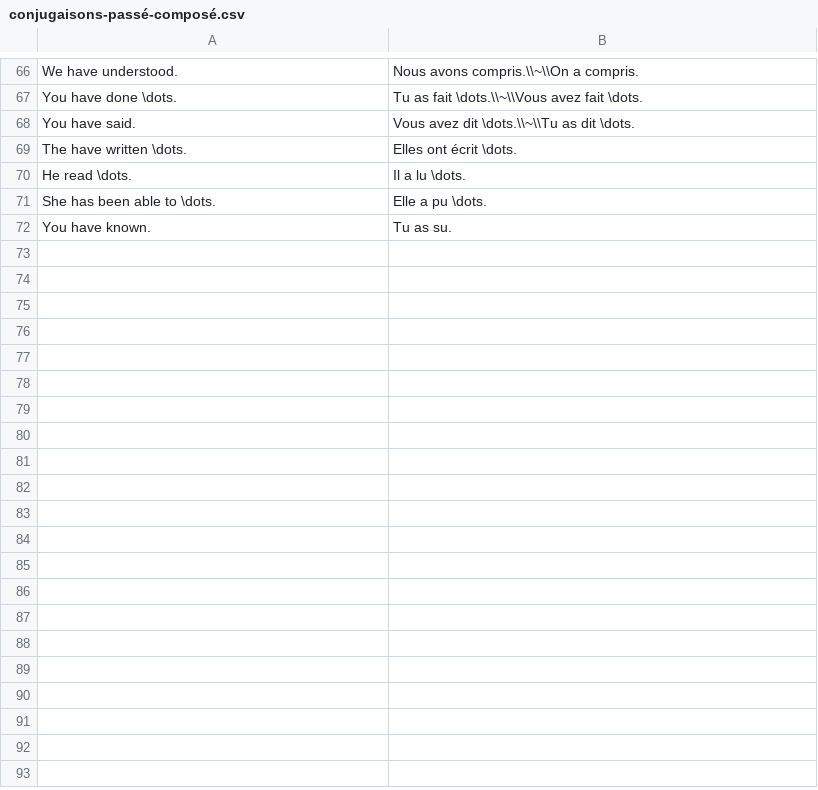
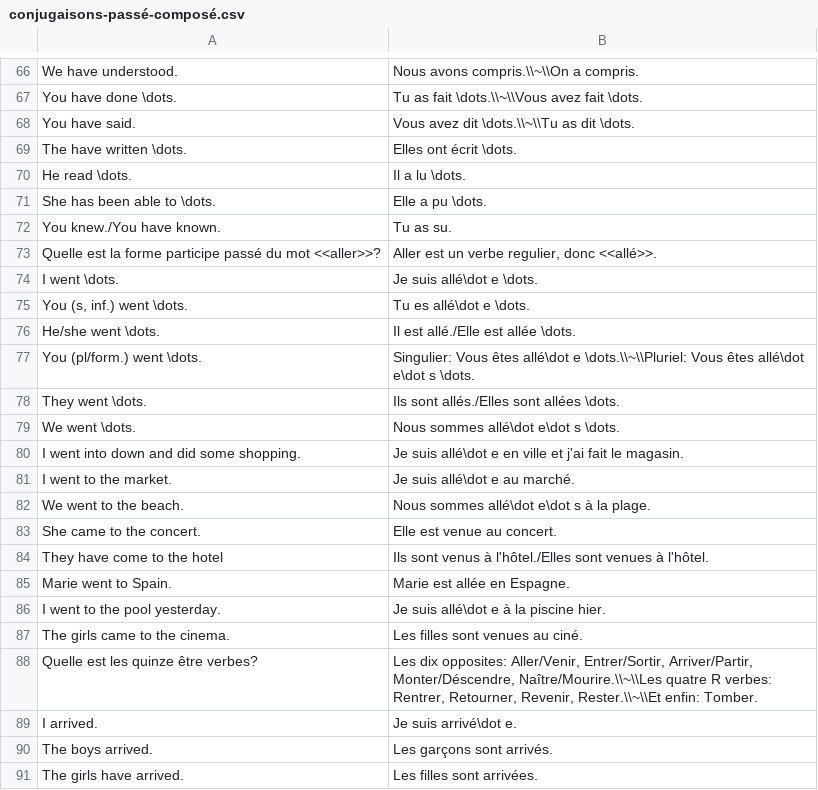
Before and after one commit to jwfh/french-flashcards, a CSV file: contenu/conjugaisons-passé-composé.csv, drawn as a sheet; only a part is shown, gaps mark what is left out; the diff covers the shown part only.

Commit message:
Plus des verbes irreguliers

```diff
--- a/contenu/conjugaisons-passé-composé.csv
+++ b/contenu/conjugaisons-passé-composé.csv
@@ -71,2 +71,21 @@ He read \dots.|Il a lu \dots.
 She has been able to \dots.|Elle a pu \dots.
-You have known.|Tu as su.
+You knew./You have known.|Tu as su.
+Quelle est la forme participe passé du mot <<aller>>?|Aller est un verbe regulier, donc <<allé>>.
+I went \dots.|Je suis allé\dot e \dots.
+You (s, inf.) went \dots.|Tu es allé\dot e \dots.
+He/she went \dots.|Il est allé./Elle est allée \dots.
+You (pl/form.) went \dots.|Singulier: Vous êtes allé\dot e \dots.\\~\\Pluriel: Vous êtes allé\dot e\dot s \dots.
+They went \dots.|Ils sont allés./Elles sont allées \dots.
+We went \dots.|Nous sommes allé\dot e\dot s \dots.
+I went into down and did some shopping.|Je suis allé\dot e en ville et j'ai fait le magasin.
+I went to the market.|Je suis allé\dot e au marché.
+We went to the beach.|Nous sommes allé\dot e\dot s à la plage.
+She came to the concert.|Elle est venue au concert.
+They have come to the hotel|Ils sont venus à l'hôtel./Elles sont venues à l'hôtel.
+Marie went to Spain.|Marie est allée en Espagne.
+I went to the pool yesterday.|Je suis allé\dot e à la piscine hier.
+The girls came to the cinema.|Les filles sont venues au ciné.
+Quelle est les quinze être verbes?|Les dix opposites: Aller/Venir, Entrer/Sortir, Arriver/Partir, Monter/Déscendre, Naître/Mourire.\\~\\Les quatre R verbes: Rentrer, Retourner, Revenir, Rester.\\~\\Et enfin: Tomber.
+I arrived.|Je suis arrivé\dot e.
+The boys arrived.|Les garçons sont arrivés.
+The girls have arrived.|Les filles sont arrivées.
```
Also changed, not shown: 16 added rows elsewhere in this file, 1 other file.
